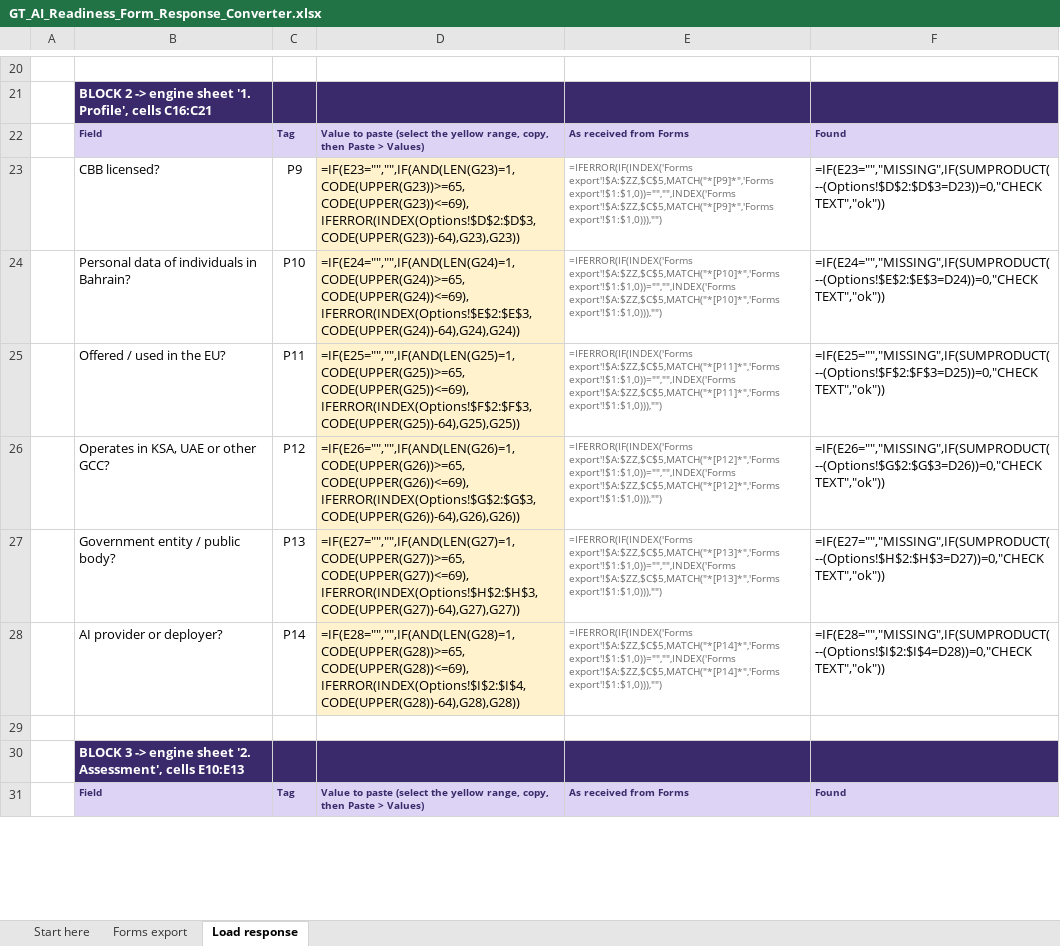
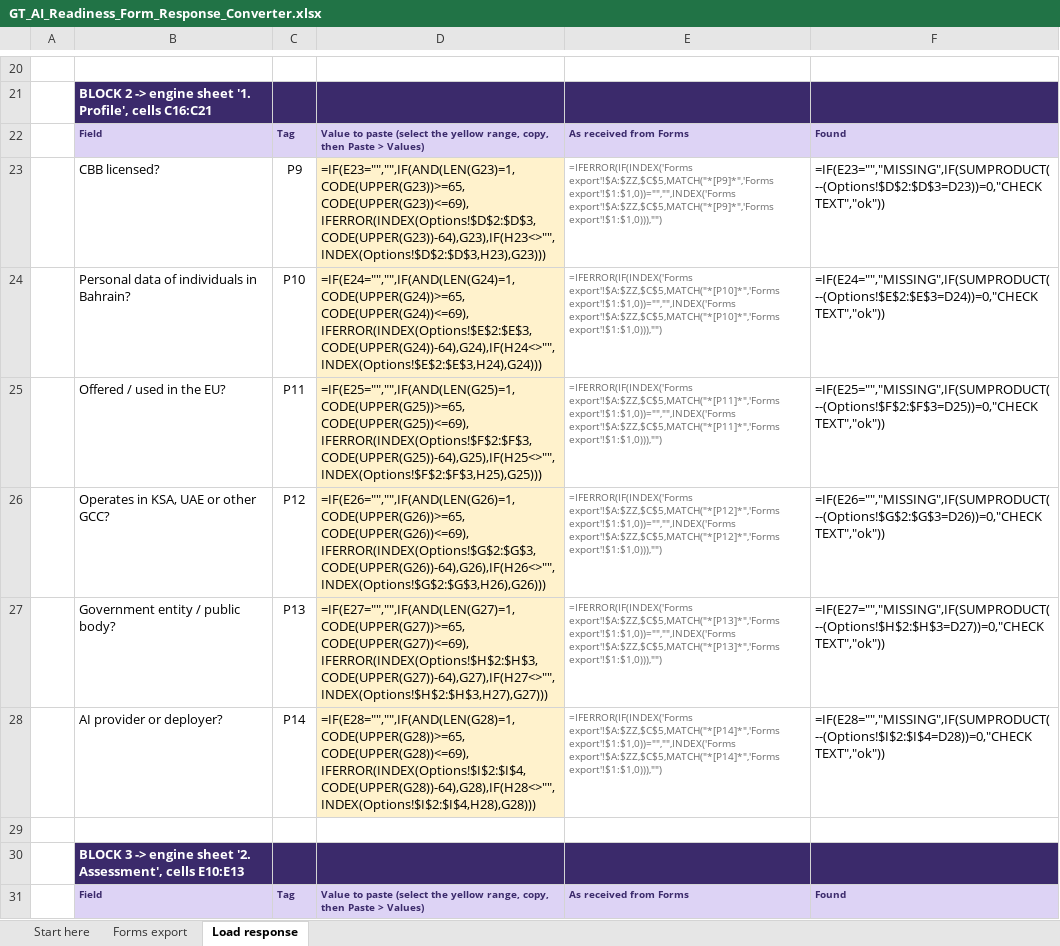
Before and after one commit to mahekdevangtrivedi-wq/GT-AI-Service-Line, an Excel workbook: 01_AI_Governance_Risk_Compliance/1.3_AI_Readiness_Assessment_Tool/online_form/GT_AI_Readiness_Form_Response_Converter.xlsx, sheet Load response, drawn as a sheet; only a part is shown, gaps mark what is left out; values as stored, in another font and other column widths than the file's, no borders; formulas without a stored value are shown as written; the diff covers the shown part only; the diff names each change by its address in the sheet, - before the commit and + after, or states it on an @@ line.

```diff
--- a/01_AI_Governance_Risk_Compliance/1.3_AI_Readiness_Assessment_Tool/online_form/GT_AI_Readiness_Form_Response_Converter.xlsx (sheet Load response)
+++ b/01_AI_Governance_Risk_Compliance/1.3_AI_Readiness_Assessment_Tool/online_form/GT_AI_Readiness_Form_Response_Converter.xlsx (sheet Load response)
-D23: =IF(E23="","",IF(AND(LEN(G23)=1,CODE(UPPER(G23))>=65,CODE(UPPER(G23))<=69),IFERROR(INDEX(Options!$D$2:$D$3,CODE(UPPER(G23))-64),G23),G23))
+D23: =IF(E23="","",IF(AND(LEN(G23)=1,CODE(UPPER(G23))>=65,CODE(UPPER(G23))<=69),IFERROR(INDEX(Options!$D$2:$D$3,CODE(UPPER(G23))-64),G23),IF(H23<>"",INDEX(Options!$D$2:$D$3,H23),G23)))
-D24: =IF(E24="","",IF(AND(LEN(G24)=1,CODE(UPPER(G24))>=65,CODE(UPPER(G24))<=69),IFERROR(INDEX(Options!$E$2:$E$3,CODE(UPPER(G24))-64),G24),G24))
+D24: =IF(E24="","",IF(AND(LEN(G24)=1,CODE(UPPER(G24))>=65,CODE(UPPER(G24))<=69),IFERROR(INDEX(Options!$E$2:$E$3,CODE(UPPER(G24))-64),G24),IF(H24<>"",INDEX(Options!$E$2:$E$3,H24),G24)))
-D25: =IF(E25="","",IF(AND(LEN(G25)=1,CODE(UPPER(G25))>=65,CODE(UPPER(G25))<=69),IFERROR(INDEX(Options!$F$2:$F$3,CODE(UPPER(G25))-64),G25),G25))
+D25: =IF(E25="","",IF(AND(LEN(G25)=1,CODE(UPPER(G25))>=65,CODE(UPPER(G25))<=69),IFERROR(INDEX(Options!$F$2:$F$3,CODE(UPPER(G25))-64),G25),IF(H25<>"",INDEX(Options!$F$2:$F$3,H25),G25)))
-D26: =IF(E26="","",IF(AND(LEN(G26)=1,CODE(UPPER(G26))>=65,CODE(UPPER(G26))<=69),IFERROR(INDEX(Options!$G$2:$G$3,CODE(UPPER(G26))-64),G26),G26))
+D26: =IF(E26="","",IF(AND(LEN(G26)=1,CODE(UPPER(G26))>=65,CODE(UPPER(G26))<=69),IFERROR(INDEX(Options!$G$2:$G$3,CODE(UPPER(G26))-64),G26),IF(H26<>"",INDEX(Options!$G$2:$G$3,H26),G26)))
-D27: =IF(E27="","",IF(AND(LEN(G27)=1,CODE(UPPER(G27))>=65,CODE(UPPER(G27))<=69),IFERROR(INDEX(Options!$H$2:$H$3,CODE(UPPER(G27))-64),G27),G27))
+D27: =IF(E27="","",IF(AND(LEN(G27)=1,CODE(UPPER(G27))>=65,CODE(UPPER(G27))<=69),IFERROR(INDEX(Options!$H$2:$H$3,CODE(UPPER(G27))-64),G27),IF(H27<>"",INDEX(Options!$H$2:$H$3,H27),G27)))
-D28: =IF(E28="","",IF(AND(LEN(G28)=1,CODE(UPPER(G28))>=65,CODE(UPPER(G28))<=69),IFERROR(INDEX(Options!$I$2:$I$4,CODE(UPPER(G28))-64),G28),G28))
+D28: =IF(E28="","",IF(AND(LEN(G28)=1,CODE(UPPER(G28))>=65,CODE(UPPER(G28))<=69),IFERROR(INDEX(Options!$I$2:$I$4,CODE(UPPER(G28))-64),G28),IF(H28<>"",INDEX(Options!$I$2:$I$4,H28),G28)))
```
Also changed, not shown: 23 edited cells elsewhere in this sheet, hidden cells, 3 other files.
